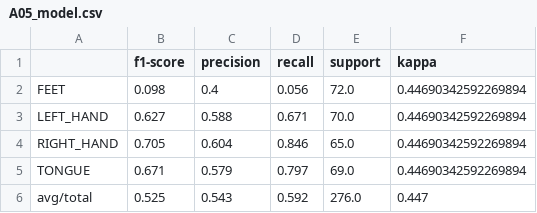
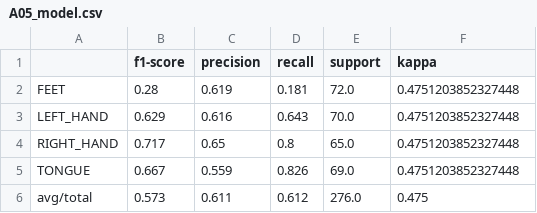
Before and after one commit to diasporado/eegmi, a CSV file: model_results_fb_local - good results/A05_model.csv, drawn as a sheet.

Commit message:
results

```diff
--- a/model_results_fb_local - good results/A05_model.csv
+++ b/model_results_fb_local - good results/A05_model.csv
@@ -1,6 +1,6 @@
 ,f1-score,precision,recall,support,kappa
-FEET,0.098,0.4,0.056,72.0,0.44690342592269894
-LEFT_HAND,0.627,0.588,0.671,70.0,0.44690342592269894
-RIGHT_HAND,0.705,0.604,0.846,65.0,0.44690342592269894
-TONGUE,0.671,0.579,0.797,69.0,0.44690342592269894
-avg/total,0.525,0.543,0.592,276.0,0.447
+FEET,0.28,0.619,0.181,72.0,0.4751203852327448
+LEFT_HAND,0.629,0.616,0.643,70.0,0.4751203852327448
+RIGHT_HAND,0.717,0.65,0.8,65.0,0.4751203852327448
+TONGUE,0.667,0.559,0.826,69.0,0.4751203852327448
+avg/total,0.573,0.611,0.612,276.0,0.475
```
Also changed, not shown: model_results_fb_local - good results/A08_model.csv, 26 other files.
